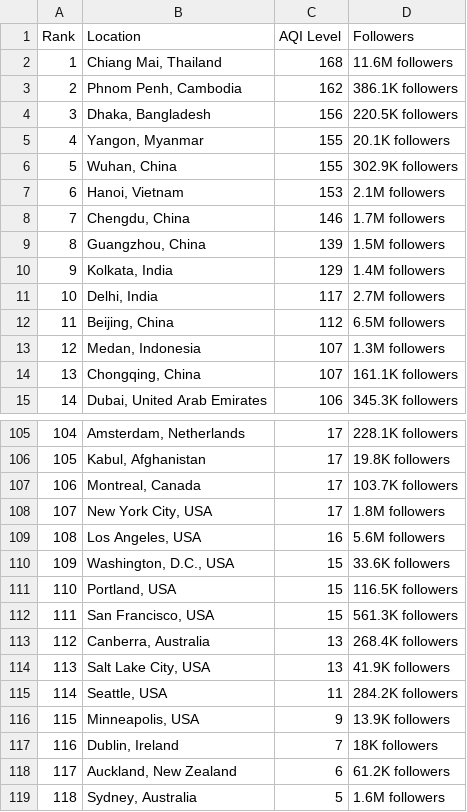
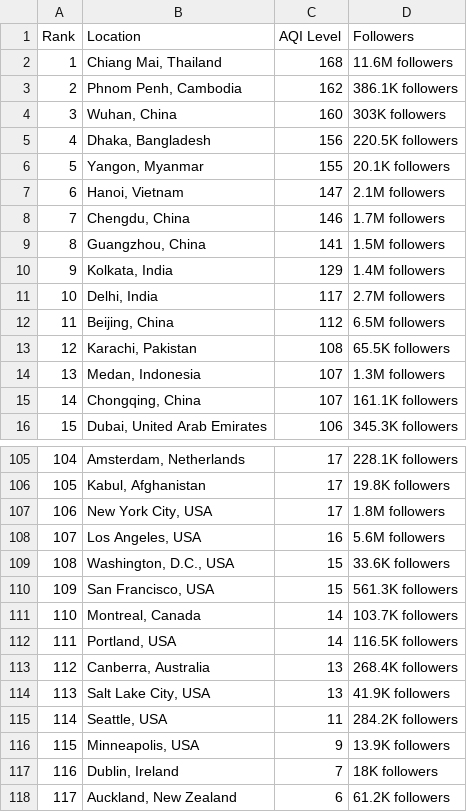
Before and after one commit to dipunew/Most-Polluted-Cities-in-The-World, a CSV file: air-quality.csv, drawn as a sheet; only a part is shown, gaps mark what is left out; the shorter side is filled out with more unchanged rows; removed rows and columns are numbered as before the commit, all else as after; the diff covers the shown part only; the diff names each change by its address in the sheet, - before the commit and + after, or states it on an @@ line.

```diff
--- a/air-quality.csv
+++ b/air-quality.csv
+row 4: 3 | Wuhan, China | 160 | 303K followers
@@ column A (Rank) renumbered between rows 5 and 110 @@
-row 6: 5 | Wuhan, China | 155 | 302.9K followers
-C7 (AQI Level): 153
+C7 (AQI Level): 147
-C9 (AQI Level): 139
+C9 (AQI Level): 141
+row 13: 12 | Karachi, Pakistan | 108 | 65.5K followers
-row 107: 106 | Montreal, Canada | 17 | 103.7K followers
-row 111: 110 | Portland, USA | 15 | 116.5K followers
+row 111: 110 | Montreal, Canada | 14 | 103.7K followers
+row 112: 111 | Portland, USA | 14 | 116.5K followers
```
Also changed, not shown: 11 added rows, 12 removed rows and 6 edited cells elsewhere in this file.
